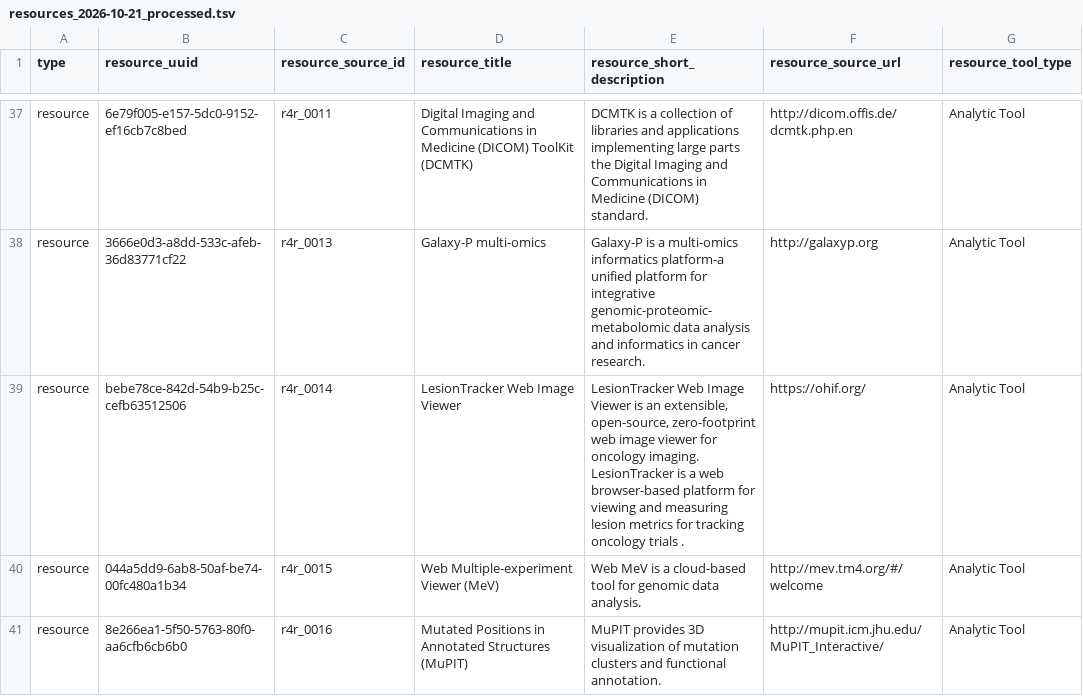
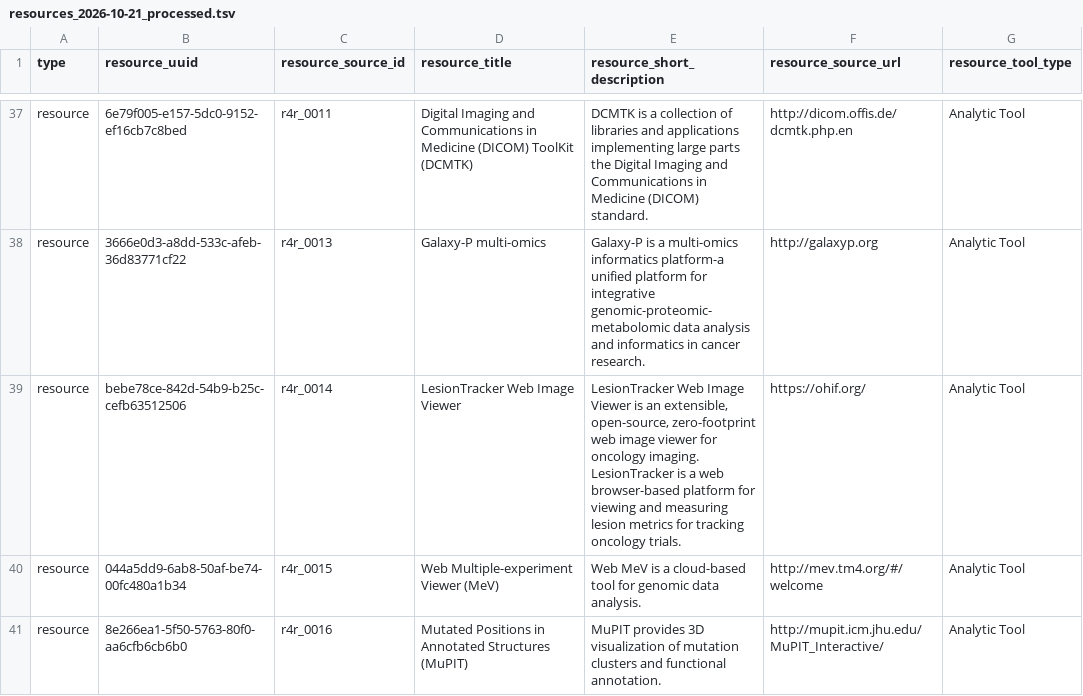
Before and after one commit to CBIIT/INS-Data, a TSV file: data/02_output/resources/resources_2026-10-21_processed.tsv, drawn as a sheet; only a part is shown, gaps mark what is left out; the diff covers the shown part only; the diff names each change by its address in the sheet, - before the commit and + after, or states it on an @@ line.

```diff
--- a/data/02_output/resources/resources_2026-10-21_processed.tsv
+++ b/data/02_output/resources/resources_2026-10-21_processed.tsv
-E39 (resource_short_description): …tracking oncology trials .
+E39 (resource_short_description): …tracking oncology trials.
```
Also changed, not shown: 19 edited cells elsewhere in this file, data/01_intermediate/resources/resources_2026-10-21.tsv, 1 other file.
